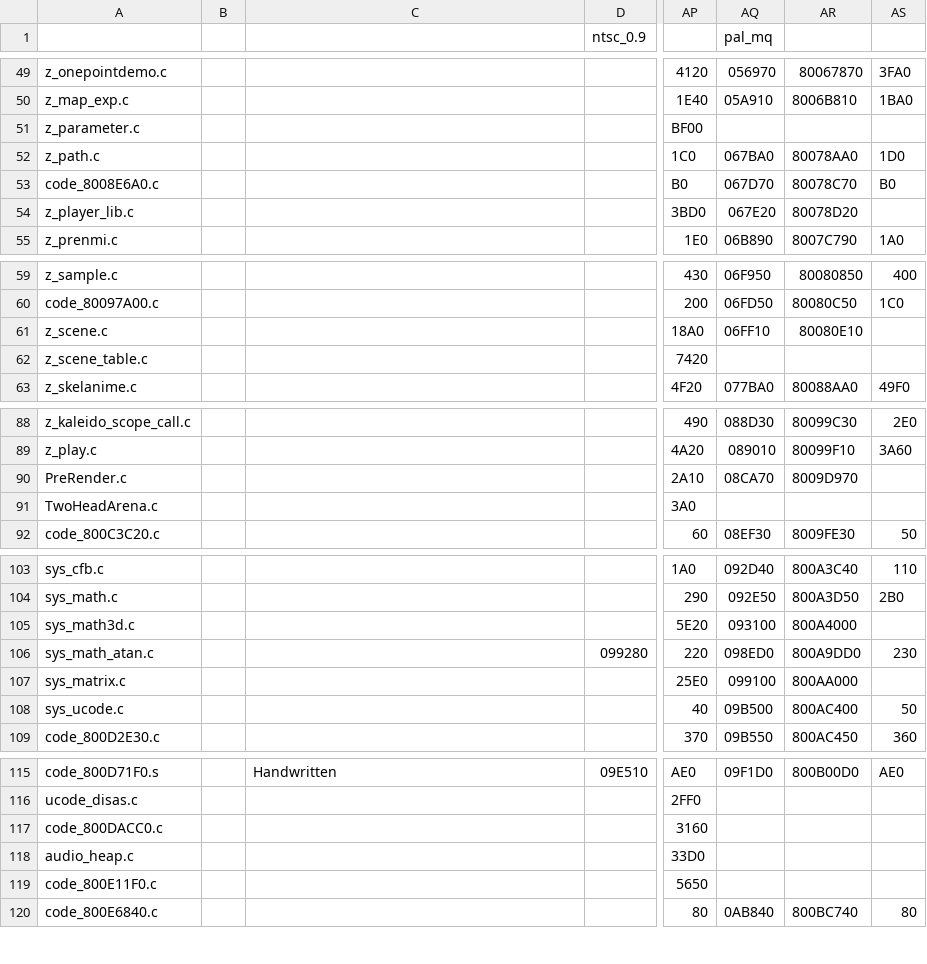
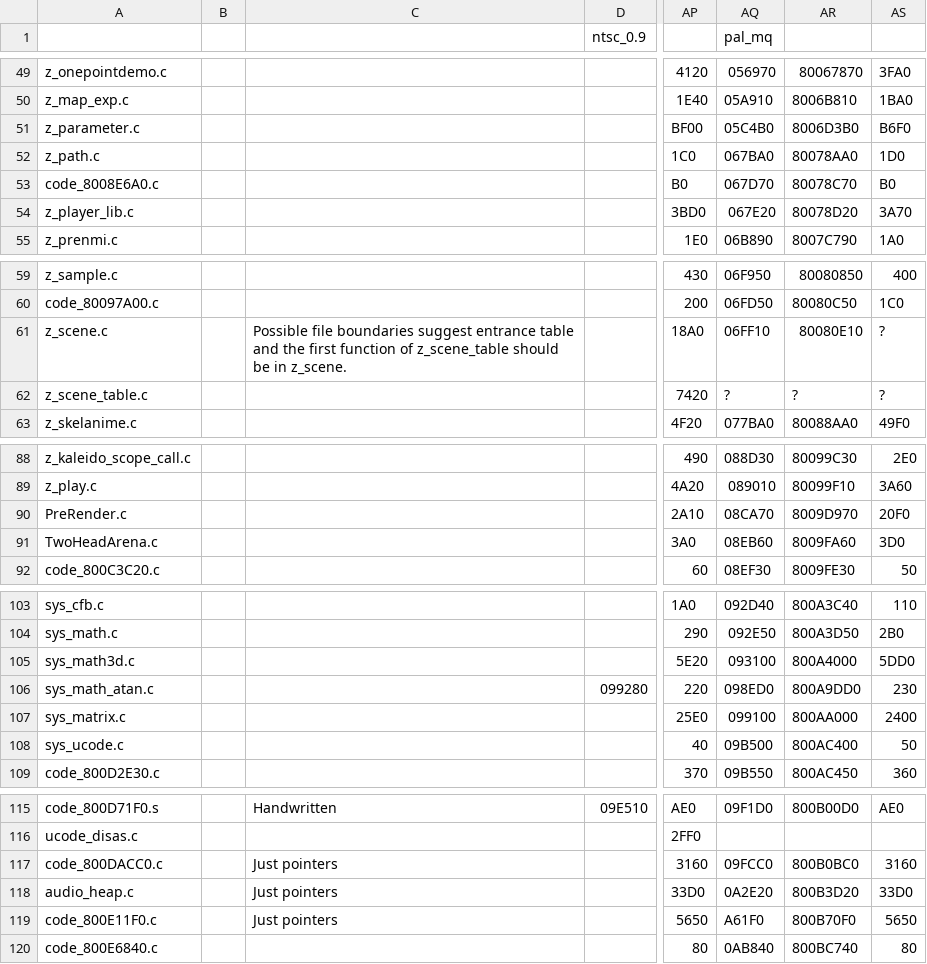
Before and after one commit to Decompollaborate/spimdisasm, a CSV file: code_splits.csv, drawn as a sheet; only a part is shown, gaps mark what is left out; the diff covers the shown part only; the diff names each change by its address in the sheet, - before the commit and + after, or states it on an @@ line.

Commit message:
Prevent errors if code_splits file has unexpected symbols

```diff
--- a/code_splits.csv
+++ b/code_splits.csv
-AQ51 (pal_mq): (empty)
+AQ51 (pal_mq): 05C4B0
-AR51: (empty)
+AR51: 8006D3B0
-AS51: (empty)
+AS51: B6F0
-AS54: (empty)
+AS54: 3A70
-C61: (empty)
+C61: Possible file boundaries suggest entrance table and the first function of z_scene_table should be in z_scene.
-AS61:AS62: (empty)
+AS61:AS62: ?
-AQ62 (pal_mq): (empty)
+AQ62 (pal_mq): ?
-AR62: (empty)
+AR62: ?
-AS90: (empty)
+AS90: 20F0
-AQ91 (pal_mq): (empty)
+AQ91 (pal_mq): 08EB60
-AR91: (empty)
+AR91: 8009FA60
-AS91: (empty)
+AS91: 3D0
-AS105: (empty)
+AS105: 5DD0
-AS107: (empty)
+AS107: 2400
-C117:C119: (empty)
+C117:C119: Just pointers
-AQ117 (pal_mq): (empty)
+AQ117 (pal_mq): 09FCC0
-AR117: (empty)
+AR117: 800B0BC0
-AS117: (empty)
+AS117: 3160
-AQ118 (pal_mq): (empty)
+AQ118 (pal_mq): 0A2E20
-AR118: (empty)
+AR118: 800B3D20
-AS118: (empty)
+AS118: 33D0
-AQ119 (pal_mq): (empty)
+AQ119 (pal_mq): A61F0
-AR119: (empty)
+AR119: 800B70F0
-AS119: (empty)
+AS119: 5650
```
Also changed, not shown: 6 edited cells elsewhere in this file, 1 other file.
